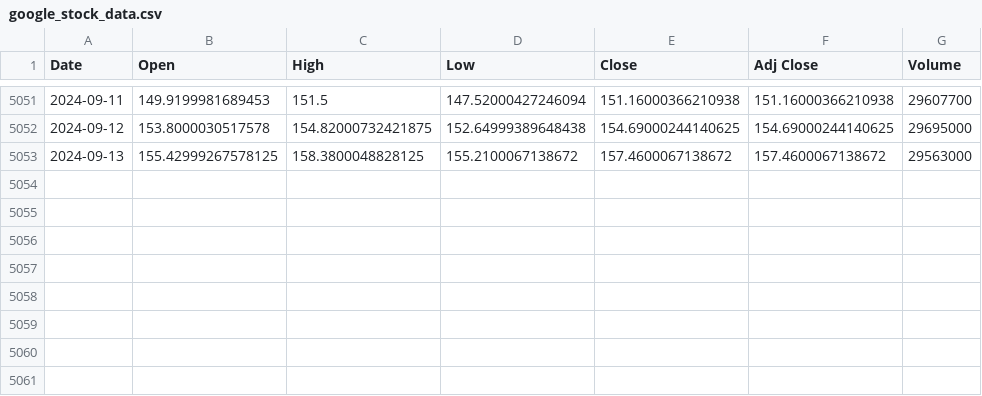
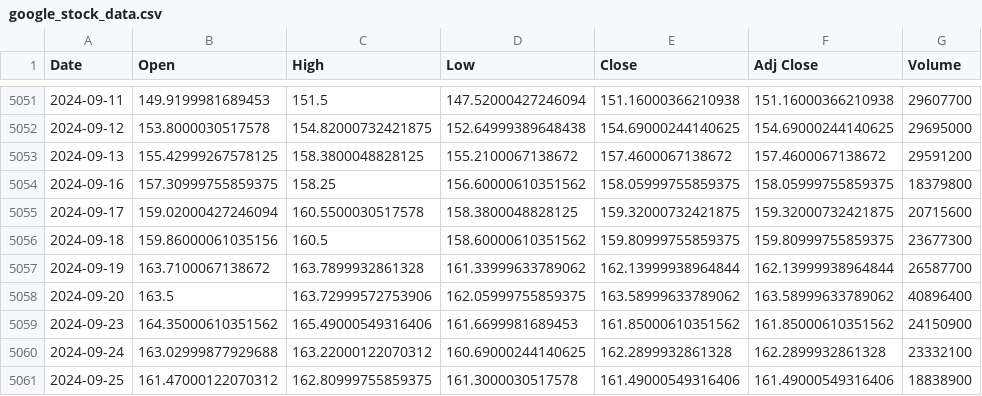
Before and after one commit to jacklinsibiyal/Stock_Prediction, a CSV file: google_stock_data.csv, drawn as a sheet; only a part is shown, gaps mark what is left out.

```diff
--- a/google_stock_data.csv
+++ b/google_stock_data.csv
@@ -5052,2 +5052,10 @@ Date,Open,High,Low,Close,Adj Close,Volume
 2024-09-12,153.8000030517578,154.82000732421875,152.64999389648438,154.69000244140625,154.69000244140625,29695000
-2024-09-13,155.42999267578125,158.3800048828125,155.2100067138672,157.4600067138672,157.4600067138672,29563000
+2024-09-13,155.42999267578125,158.3800048828125,155.2100067138672,157.4600067138672,157.4600067138672,29591200
+2024-09-16,157.30999755859375,158.25,156.60000610351562,158.05999755859375,158.05999755859375,18379800
+2024-09-17,159.02000427246094,160.5500030517578,158.3800048828125,159.32000732421875,159.32000732421875,20715600
+2024-09-18,159.86000061035156,160.5,158.60000610351562,159.80999755859375,159.80999755859375,23677300
+2024-09-19,163.7100067138672,163.7899932861328,161.33999633789062,162.13999938964844,162.13999938964844,26587700
+2024-09-20,163.5,163.72999572753906,162.05999755859375,163.58999633789062,163.58999633789062,40896400
+2024-09-23,164.35000610351562,165.49000549316406,161.6699981689453,161.85000610351562,161.85000610351562,24150900
+2024-09-24,163.02999877929688,163.22000122070312,160.69000244140625,162.2899932861328,162.2899932861328,23332100
+2024-09-25,161.47000122070312,162.80999755859375,161.3000030517578,161.49000549316406,161.49000549316406,18838900
```
Also changed, not shown: 2 other files.
